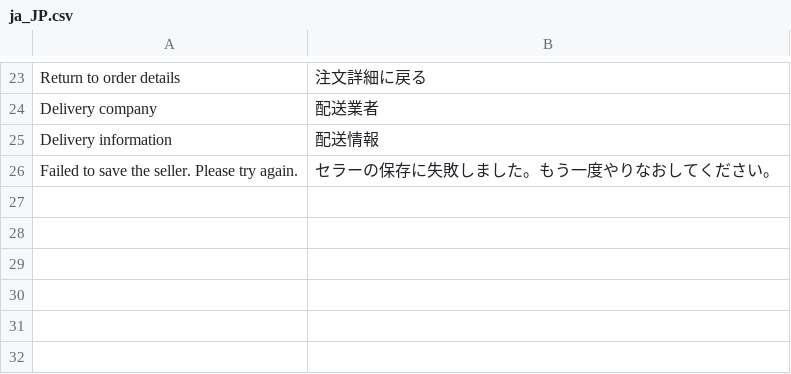
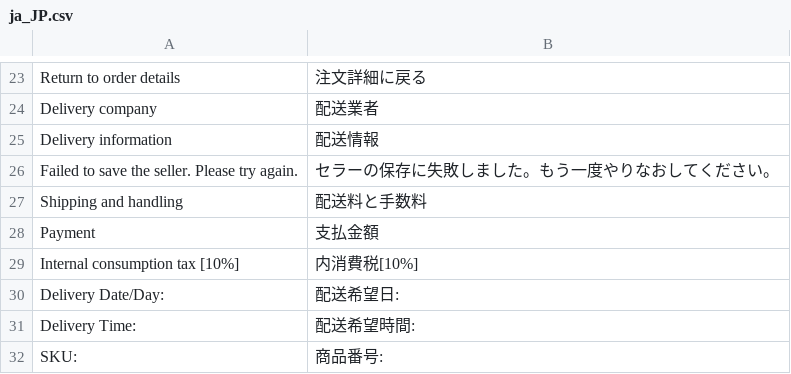
Before and after one commit to mguyenminh99/mirror-project, a CSV file: app/code/Mpx/Marketplace/i18n/ja_JP.csv, drawn as a sheet; only a part is shown, gaps mark what is left out; the diff names each change by its address in the sheet, - before the commit and + after, or states it on an @@ line.

```diff
--- a/app/code/Mpx/Marketplace/i18n/ja_JP.csv
+++ b/app/code/Mpx/Marketplace/i18n/ja_JP.csv
+row 27: Shipping and handling | 配送料と手数料
+row 28: Payment | 支払金額
+row 29: Internal consumption tax [10%] | 内消費税[10%]
+row 30: Delivery Date/Day: | 配送希望日:
+row 31: Delivery Time: | 配送希望時間:
+row 32: SKU: | 商品番号:
```
Also changed, not shown: app/design/frontend/True/mpx/i18n/ja_JP.csv, 2 other files.
